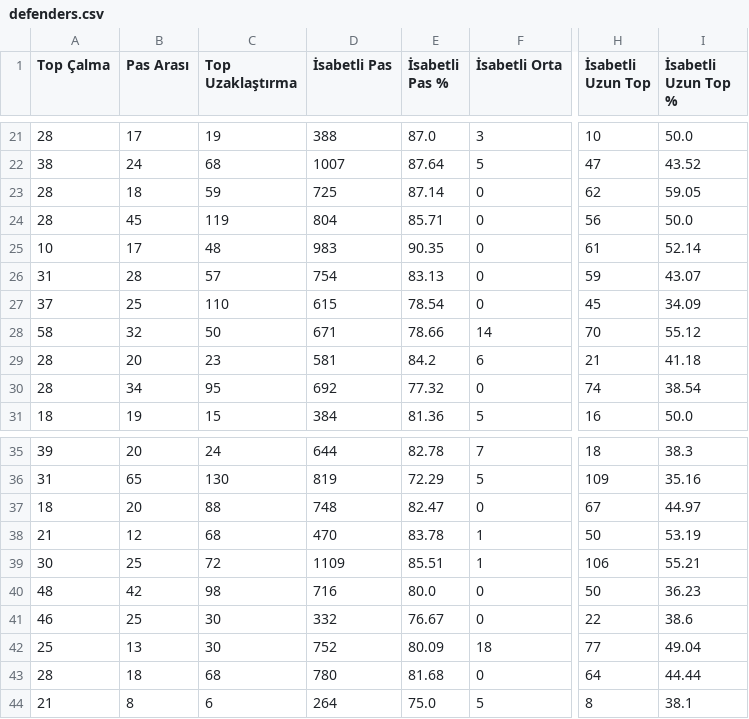
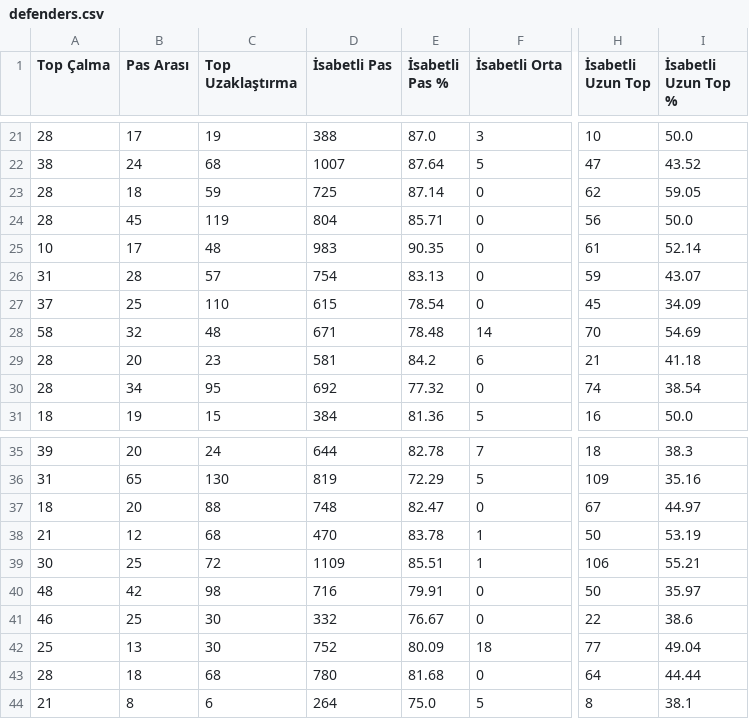
Before and after one commit to scatterradarcsv/csv_scatter_radar_total, a CSV file: defenders.csv, drawn as a sheet; only a part is shown, gaps mark what is left out; the diff names each change by its address in the sheet, - before the commit and + after, or states it on an @@ line.

Commit message:
Updated defenders.csv

```diff
--- a/defenders.csv
+++ b/defenders.csv
-C28 (Top Uzaklaştırma): 50
+C28 (Top Uzaklaştırma): 48
-E28 (İsabetli Pas %): 78.66
+E28 (İsabetli Pas %): 78.48
-I28 (İsabetli Uzun Top %): 55.12
+I28 (İsabetli Uzun Top %): 54.69
-E40 (İsabetli Pas %): 80.0
+E40 (İsabetli Pas %): 79.91
-I40 (İsabetli Uzun Top %): 36.23
+I40 (İsabetli Uzun Top %): 35.97
```
